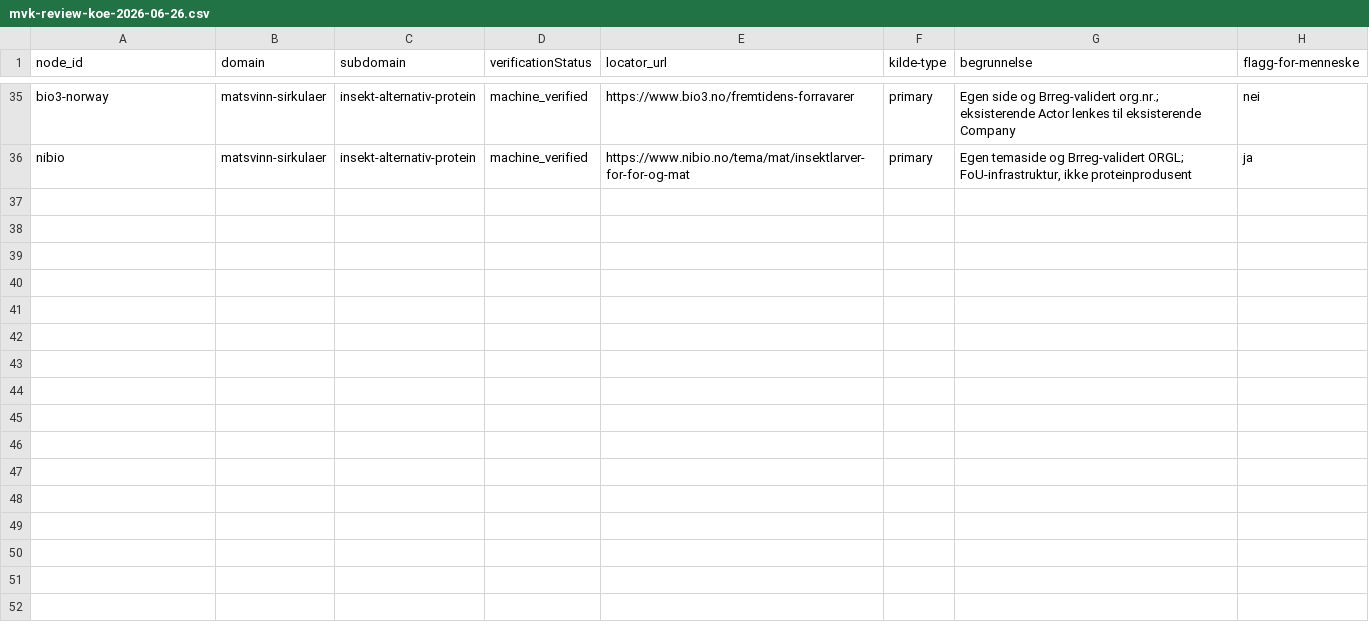
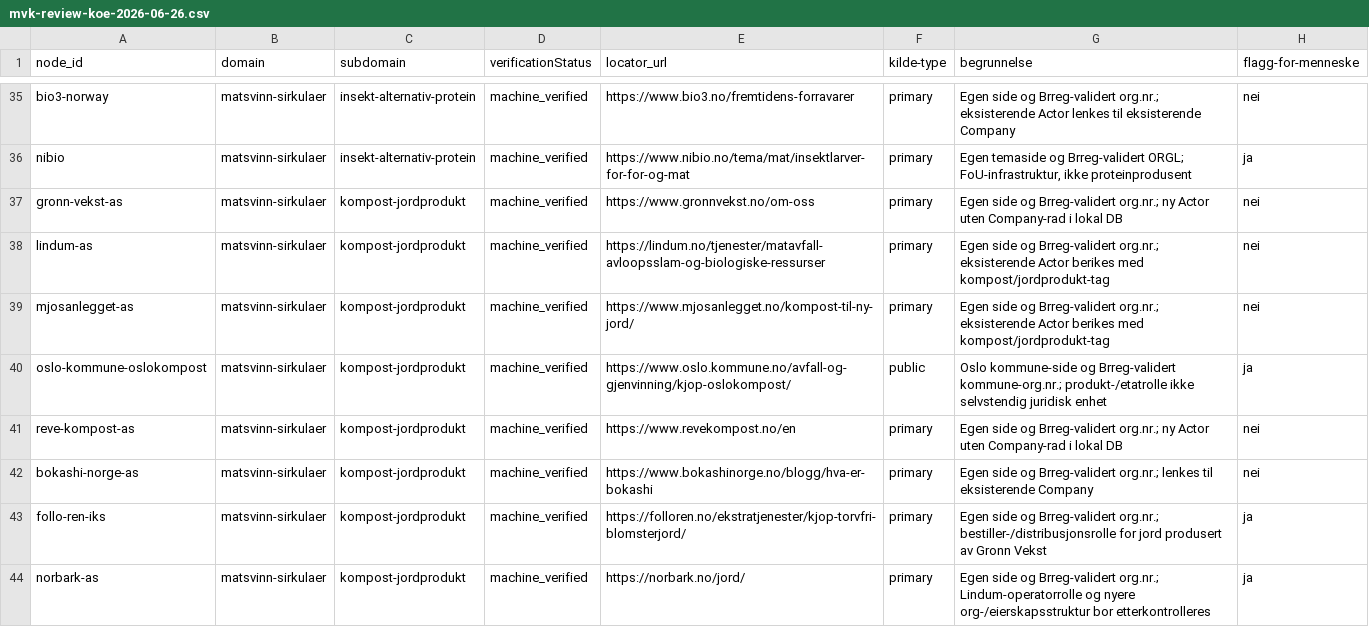
Before and after one commit to justaride/food-systems-2026, a CSV file: research/_status/mvk-review-koe-2026-06-26.csv, drawn as a sheet; only a part is shown, gaps mark what is left out; the diff names each change by its address in the sheet, - before the commit and + after, or states it on an @@ line.

```diff
--- a/research/_status/mvk-review-koe-2026-06-26.csv
+++ b/research/_status/mvk-review-koe-2026-06-26.csv
+row 37: gronn-vekst-as | matsvinn-sirkulaer | kompost-jordprodukt | machine_verified | https://www.gronnvekst.no/om-oss | primary | Egen side og Brreg-validert org.nr.; ny Actor uten Company-rad i lokal DB | nei
+row 38: lindum-as | matsvinn-sirkulaer | kompost-jordprodukt | machine_verified | https://lindum.no/tjenester/matavfall-avloopsslam-og-biologiske-ressurser | primary | Egen side og Brreg-validert org.nr.; eksisterende Actor berikes med kompost/jordprodukt-tag | nei
+row 39: mjosanlegget-as | matsvinn-sirkulaer | kompost-jordprodukt | machine_verified | https://www.mjosanlegget.no/kompost-til-ny-jord/ | primary | Egen side og Brreg-validert org.nr.; eksisterende Actor berikes med kompost/jordprodukt-tag | nei
+row 40: oslo-kommune-oslokompost | matsvinn-sirkulaer | kompost-jordprodukt | machine_verified | https://www.oslo.kommune.no/avfall-og-gjenvinning/kjop-oslokompost/ | public | Oslo kommune-side og Brreg-validert kommune-org.nr.; produkt-/etatrolle ikke selvstendig juridisk enhet | ja
+row 41: reve-kompost-as | matsvinn-sirkulaer | kompost-jordprodukt | machine_verified | https://www.revekompost.no/en | primary | Egen side og Brreg-validert org.nr.; ny Actor uten Company-rad i lokal DB | nei
+row 42: bokashi-norge-as | matsvinn-sirkulaer | kompost-jordprodukt | machine_verified | https://www.bokashinorge.no/blogg/hva-er-bokashi | primary | Egen side og Brreg-validert org.nr.; lenkes til eksisterende Company | nei
+row 43: follo-ren-iks | matsvinn-sirkulaer | kompost-jordprodukt | machine_verified | https://folloren.no/ekstratjenester/kjop-torvfri-blomsterjord/ | primary | Egen side og Brreg-validert org.nr.; bestiller-/distribusjonsrolle for jord produsert av Gronn Vekst | ja
+row 44: norbark-as | matsvinn-sirkulaer | kompost-jordprodukt | machine_verified | https://norbark.no/jord/ | primary | Egen side og Brreg-validert org.nr.; Lindum-operatorrolle og nyere org-/eierskapsstruktur bor etterkontrolleres | ja
```
Also changed, not shown: research/_status/domene-dekningsbok.csv, 8 other files.
